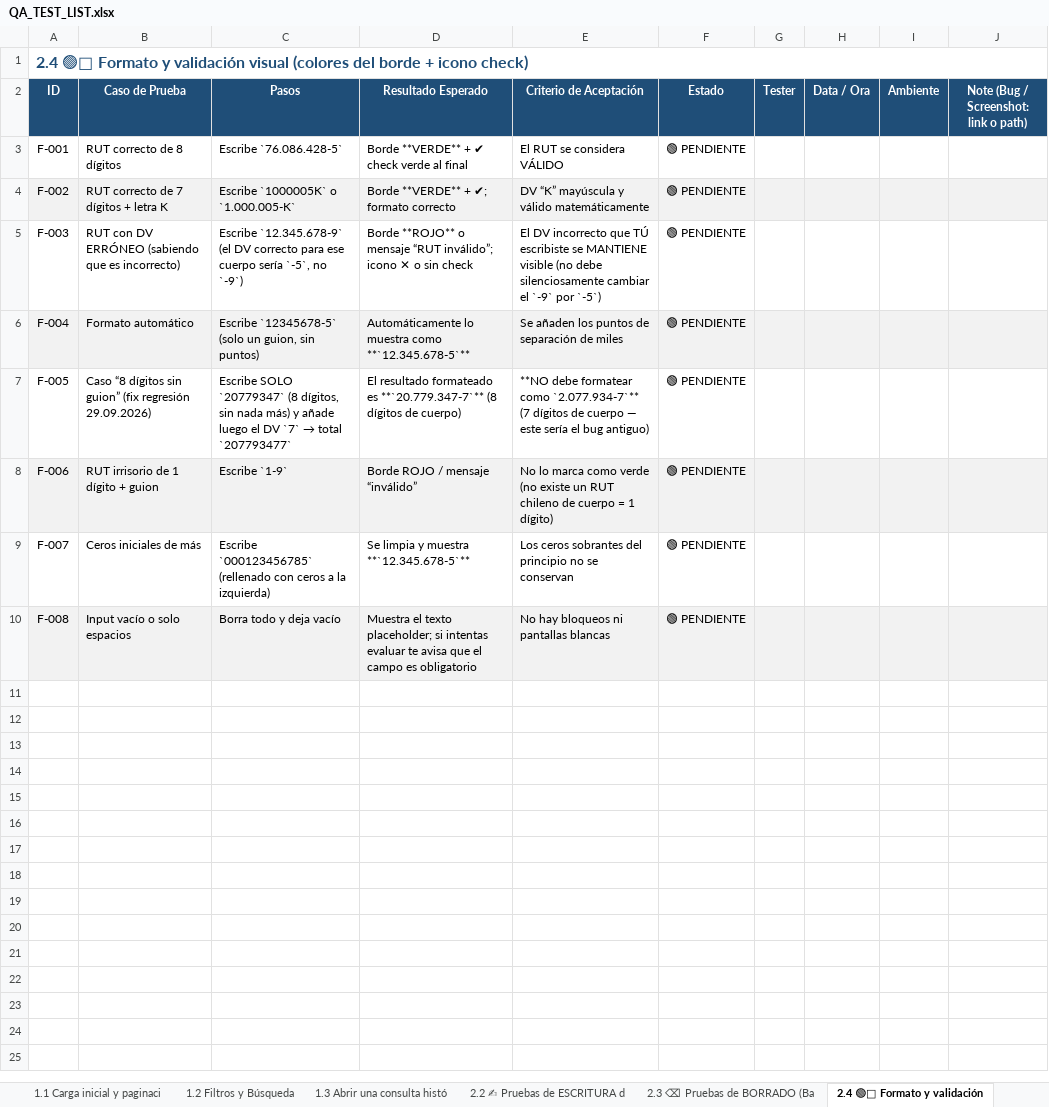
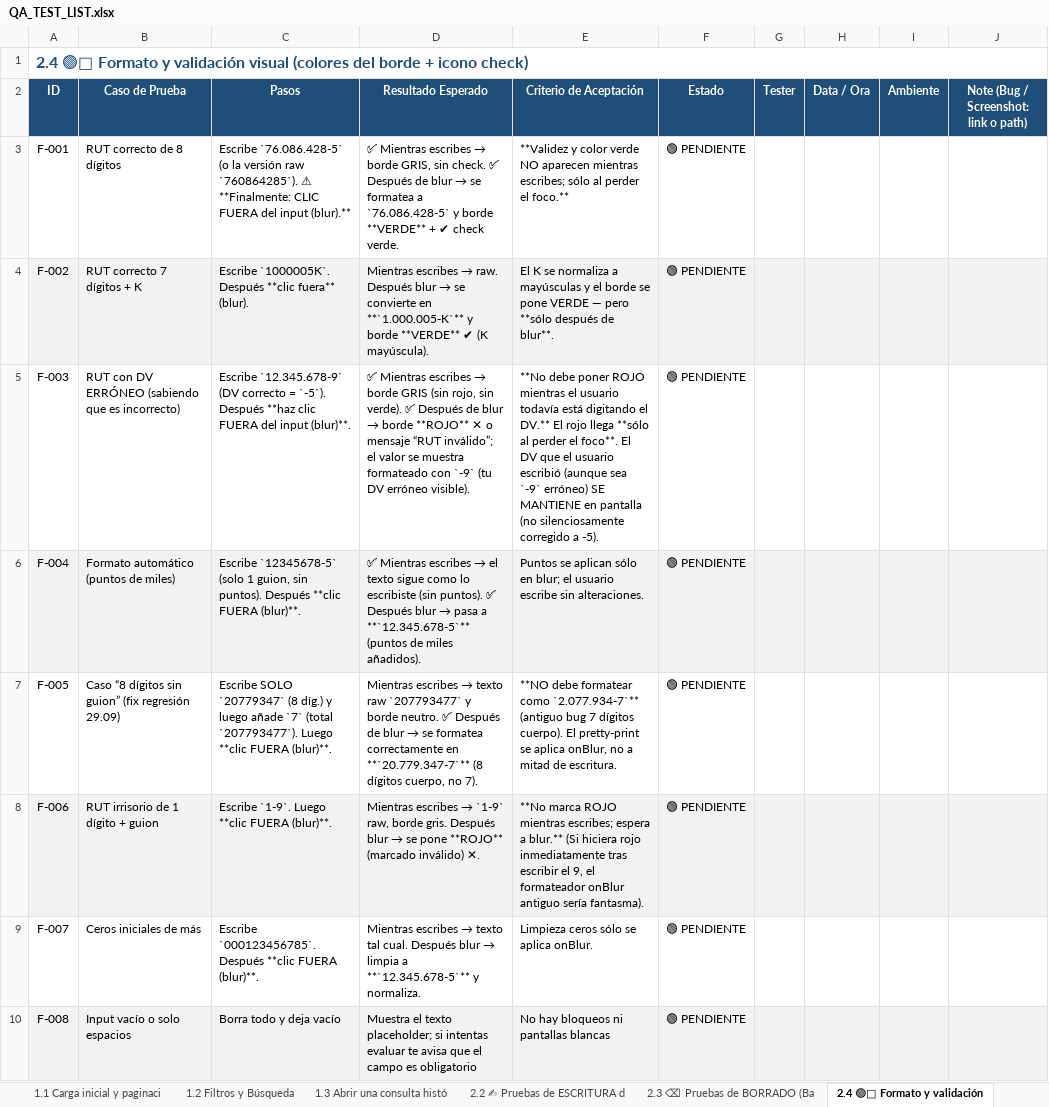
Before and after one commit to valenti1234/fastcheck_new, an Excel workbook: QA_TEST_LIST.xlsx, sheet 2.4 🟢🔴 Formato y validación, drawn as a sheet; values as stored, in another font and other column widths than the file's, no borders; the diff names each change by its address in the sheet, - before the commit and + after, or states it on an @@ line.

```diff
--- a/QA_TEST_LIST.xlsx (sheet 2.4 🟢🔴 Formato y validación)
+++ b/QA_TEST_LIST.xlsx (sheet 2.4 🟢🔴 Formato y validación)
-C3 (Pasos): Escribe `76.086.428-5`
+C3 (Pasos): Escribe `76.086.428-5` (o la versión raw `760864285`). ⚠ **Finalmente: CLIC FUERA del input (blur).**
@@ D3 (Resultado Esperado): Borde **VERDE** + ✔ check verde al final → ✅ Mientras escribes → borde GRIS, sin check. ✅ Después de blur → se formatea a `76.086.428-5` y borde **VERDE** + ✔ check verde. @@
-E3 (Criterio de Aceptación): El RUT se considera VÁLIDO
+E3 (Criterio de Aceptación): **Validez y color verde NO aparecen mientras escribes; sólo al perder el foco.**
-B4 (Caso de Prueba): RUT correcto de 7 dígitos + letra K
+B4 (Caso de Prueba): RUT correcto 7 dígitos + K
-C4 (Pasos): Escribe `1000005K` o `1.000.005-K`
+C4 (Pasos): Escribe `1000005K`. Después **clic fuera** (blur).
@@ D4 (Resultado Esperado): Borde **VERDE** + ✔; formato correcto → Mientras escribes → raw. Después blur → se convierte en **`1.000.005-K`** y borde **VERDE** ✔ (K mayúscula). @@
-E4 (Criterio de Aceptación): DV “K” mayúscula y válido matemáticamente
+E4 (Criterio de Aceptación): El K se normaliza a mayúsculas y el borde se pone VERDE — pero **sólo después de blur**.
-C5 (Pasos): Escribe `12.345.678-9` (el DV correcto para ese cuerpo sería `-5`, no `-9`)
+C5 (Pasos): Escribe `12.345.678-9` (DV correcto = `-5`). Después **haz clic FUERA del input (blur)**.
@@ D5 (Resultado Esperado): Borde **ROJO** o mensaje “RUT inválido”; icono ✕ o sin check → ✅ Mientras escribes → borde GRIS (sin rojo, sin verde). ✅ Después de blur → borde **ROJO** ✕ o mensaje “RUT inválido”; el valor se muestra formateado con `-9` (tu DV erróneo visible). @@
-E5 (Criterio de Aceptación): El DV incorrecto que TÚ escribiste se MANTIENE visible (no debe silenciosamente cambiar el `-9` por `-5`)
+E5 (Criterio de Aceptación): **No debe poner ROJO mientras el usuario todavía está digitando el DV.** El rojo llega **sólo al perder el foco**. El DV que el usuario escribió (aunque sea `-9` erróneo) SE MANTIENE en pantalla (no silenciosamente corregido a -5).
-B6 (Caso de Prueba): Formato automático
+B6 (Caso de Prueba): Formato automático (puntos de miles)
-C6 (Pasos): …`12345678-5` (solo un guion, sin puntos)
+C6 (Pasos): …`12345678-5` (solo 1 guion, sin puntos). Después **clic FUERA (blur)**.
@@ D6 (Resultado Esperado): Automáticamente lo muestra como **`12.345.678-5`** → ✅ Mientras escribes → el texto sigue como lo escribiste (sin puntos). ✅ Después blur → pasa a **`12.345.678-5`** (puntos de miles añadidos). @@
-E6 (Criterio de Aceptación): Se añaden los puntos de separación de miles
+E6 (Criterio de Aceptación): Puntos se aplican sólo en blur; el usuario escribe sin alteraciones.
-B7 (Caso de Prueba): …(fix regresión 29.09.2026)
+B7 (Caso de Prueba): …(fix regresión 29.09)
@@ C7 (Pasos): …`20779347` (8 dígitos, sin nada más) y añade luego el DV `7` → total `207793477` → …`20779347` (8 díg.) y luego añade `7` (total `207793477`). Luego **clic FUERA (blur)**. @@
@@ D7 (Resultado Esperado): El resultado formateado es **`20.779.347-7`** (8 dígitos de cuerpo) → Mientras escribes → texto raw `207793477` y borde neutro. ✅ Después de blur → se formatea correctamente en **`20.779.347-7`** (8 dígitos cuerpo, no 7). @@
-E7 (Criterio de Aceptación): …como `2.077.934-7`** (7 dígitos de cuerpo — este sería el bug antiguo)
+E7 (Criterio de Aceptación): …como `2.077.934-7`** (antiguo bug 7 dígitos cuerpo). El pretty-print se aplica onBlur, no a mitad de escritura.
-C8 (Pasos): Escribe `1-9`
+C8 (Pasos): Escribe `1-9`. Luego **clic FUERA (blur)**.
@@ D8 (Resultado Esperado): Borde ROJO / mensaje “inválido” → Mientras escribes → `1-9` raw, borde gris. Después blur → se pone **ROJO** (marcado inválido) ✕. @@
-E8 (Criterio de Aceptación): No lo marca como verde (no existe un RUT chileno de cuerpo = 1 dígito)
+E8 (Criterio de Aceptación): **No marca ROJO mientras escribes; espera a blur.** (Si hiciera rojo inmediatamente tras escribir el 9, el formateador onBlur antiguo sería fantasma).
-C9 (Pasos): Escribe `000123456785` (rellenado con ceros a la izquierda)
+C9 (Pasos): Escribe `000123456785`. Después **clic FUERA (blur)**.
@@ D9 (Resultado Esperado): Se limpia y muestra **`12.345.678-5`** → Mientras escribes → texto tal cual. Después blur → limpia a **`12.345.678-5`** y normaliza. @@
-E9 (Criterio de Aceptación): Los ceros sobrantes del principio no se conservan
+E9 (Criterio de Aceptación): Limpieza ceros sólo se aplica onBlur.
```
Also changed, not shown: sheet 2.2 ✍ Pruebas de ESCRITURA d, sheet 2.6 ⌨ Teclado y navegación (, sheet 2.3 ⌫ Pruebas de BORRADO (Ba, 2 other files.
